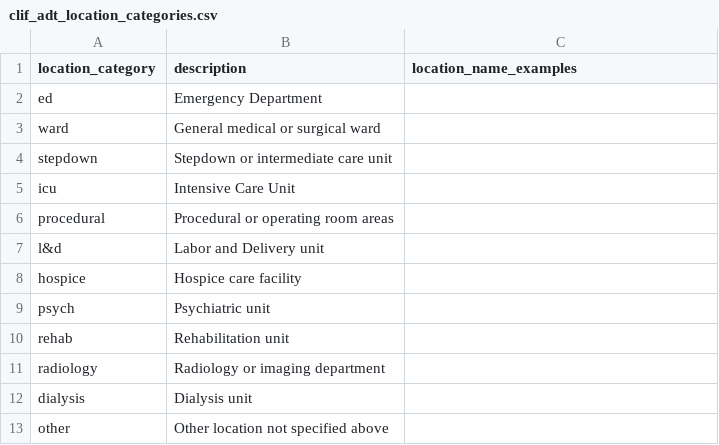
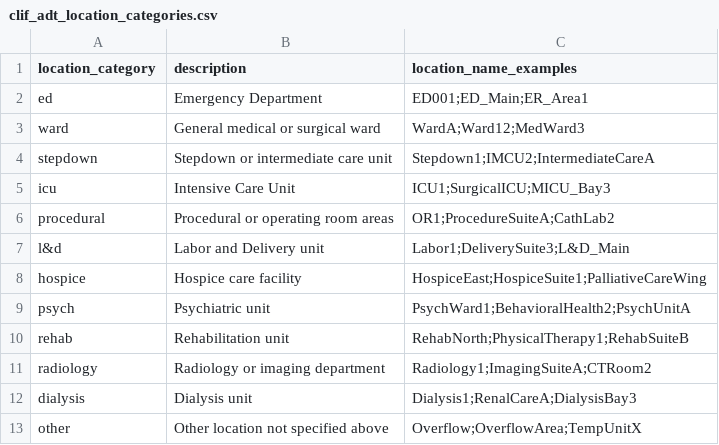
Before and after one commit to Common-Longitudinal-ICU-data-Format/CLIF, a CSV file: mCIDE/adt/clif_adt_location_categories.csv, drawn as a sheet.

```diff
--- a/mCIDE/adt/clif_adt_location_categories.csv
+++ b/mCIDE/adt/clif_adt_location_categories.csv
@@ -1,13 +1,13 @@
 location_category,description,location_name_examples
-ed,Emergency Department,
-ward,General medical or surgical ward,
-stepdown,Stepdown or intermediate care unit,
-icu,Intensive Care Unit,
-procedural,Procedural or operating room areas,
-l&d,Labor and Delivery unit,
-hospice,Hospice care facility,
-psych,Psychiatric unit,
-rehab,Rehabilitation unit,
-radiology,Radiology or imaging department,
-dialysis,Dialysis unit,
-other,Other location not specified above,
+ed,Emergency Department,ED001;ED_Main;ER_Area1
+ward,General medical or surgical ward,WardA;Ward12;MedWard3
+stepdown,Stepdown or intermediate care unit,Stepdown1;IMCU2;IntermediateCareA
+icu,Intensive Care Unit,ICU1;SurgicalICU;MICU_Bay3
+procedural,Procedural or operating room areas,OR1;ProcedureSuiteA;CathLab2
+l&d,Labor and Delivery unit,Labor1;DeliverySuite3;L&D_Main
+hospice,Hospice care facility,HospiceEast;HospiceSuite1;PalliativeCareWing
+psych,Psychiatric unit,PsychWard1;BehavioralHealth2;PsychUnitA
+rehab,Rehabilitation unit,RehabNorth;PhysicalTherapy1;RehabSuiteB
+radiology,Radiology or imaging department,Radiology1;ImagingSuiteA;CTRoom2
+dialysis,Dialysis unit,Dialysis1;RenalCareA;DialysisBay3
+other,Other location not specified above,Overflow;OverflowArea;TempUnitX
```
Also changed, not shown: mCIDE/adt/clif_adt_location_type.csv, mCIDE/hospitalization/clif_hospitalization_admission_type_categories.csv, 3 other files.
